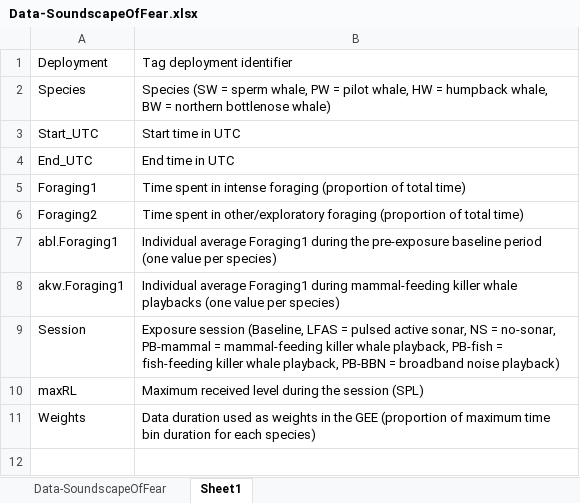
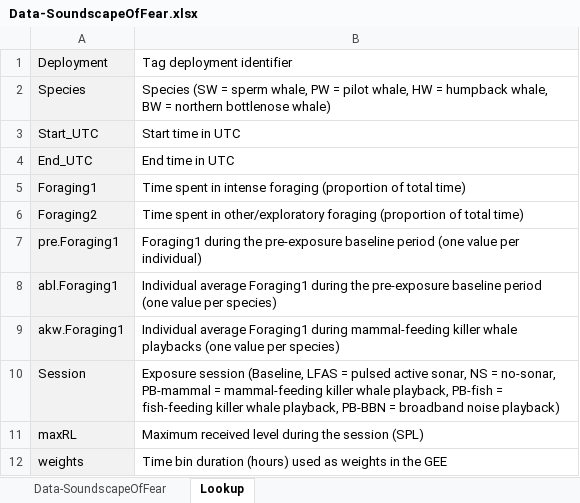
Before and after one commit to Saana-I/SoundScapeOfFear, an Excel workbook: Data-SoundscapeOfFear.xlsx, sheet Lookup, drawn as a sheet; values as stored, in another font and other column widths than the file's, no borders; removed rows and columns are numbered as before the commit, all else as after; the diff names each change by its address in the sheet, - before the commit and + after, or states it on an @@ line.

```diff
--- a/Data-SoundscapeOfFear.xlsx (sheet Lookup)
+++ b/Data-SoundscapeOfFear.xlsx (sheet Lookup)
-sheet tab: Sheet1
+sheet tab: Lookup
-A1:A6 fill: none
+A1:A6 fill: #F2F2F2
+row 7: pre.Foraging1 | Foraging1 during the pre-exposure baseline period (one value per individual)
-A8:A11 fill: none
+A8:A11 fill: #F2F2F2
-row 11: Weights | Data duration used as weights in the GEE (proportion of maximum time bin duration for each species)
+row 12: weights | Time bin duration (hours) used as weights in the GEE
```
Also changed, not shown: sheet Data-SoundscapeOfFear, 2 other files.
